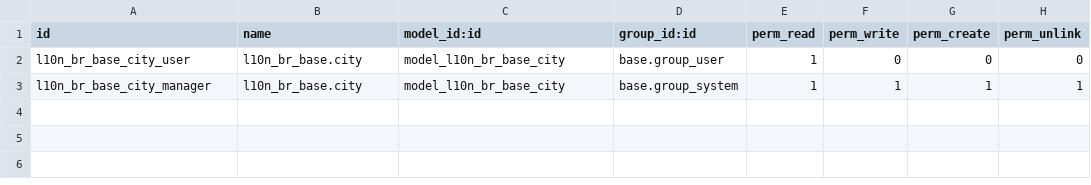
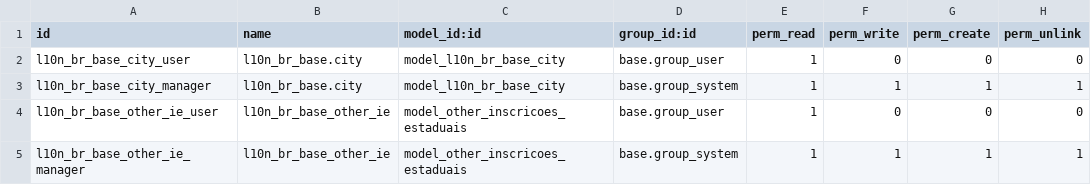
Before and after one commit to watt-io/l10n-brazil, a CSV file: l10n_br_base/security/ir.model.access.csv, drawn as a sheet.

Commit message:
Included access rules for object other.inscricoes.estaduais .

```diff
--- a/l10n_br_base/security/ir.model.access.csv
+++ b/l10n_br_base/security/ir.model.access.csv
@@ -3 +3,3 @@
 "l10n_br_base_city_manager","l10n_br_base.city","model_l10n_br_base_city","base.group_system",1,1,1,1
+"l10n_br_base_other_ie_user","l10n_br_base_other_ie","model_other_inscricoes_estaduais","base.group_user",1,0,0,0
+"l10n_br_base_other_ie_manager","l10n_br_base_other_ie","model_other_inscricoes_estaduais","base.group_system",1,1,1,1
```
